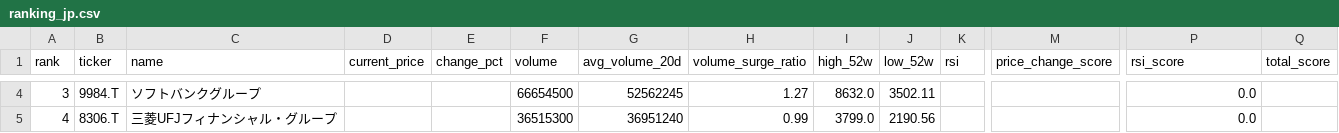
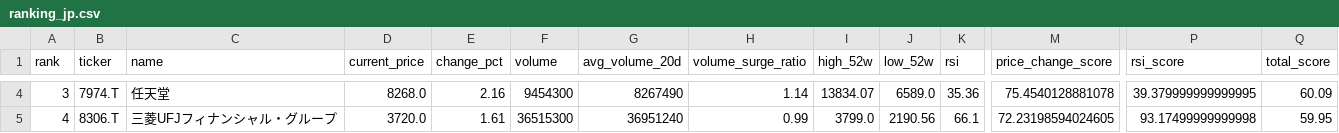
Before and after one commit to ynokinawa19-lgtm/stock-ranking-app, a CSV file: data/ranking_jp.csv, drawn as a sheet; only a part is shown, gaps mark what is left out; the diff covers the shown part only; the diff names each change by its address in the sheet, - before the commit and + after, or states it on an @@ line.

```diff
--- a/data/ranking_jp.csv
+++ b/data/ranking_jp.csv
-B4 (ticker): 9984.T
+B4 (ticker): 7974.T
-C4 (name): ソフトバンクグループ
+C4 (name): 任天堂
-D4 (current_price): (empty)
+D4 (current_price): 8268.0
-E4 (change_pct): (empty)
+E4 (change_pct): 2.16
-F4 (volume): 66654500
+F4 (volume): 9454300
-G4 (avg_volume_20d): 52562245
+G4 (avg_volume_20d): 8267490
-H4 (volume_surge_ratio): 1.27
+H4 (volume_surge_ratio): 1.14
-I4 (high_52w): 8632.0
+I4 (high_52w): 13834.07
-J4 (low_52w): 3502.11
+J4 (low_52w): 6589.0
-K4 (rsi): (empty)
+K4 (rsi): 35.36
-M4 (price_change_score): (empty)
+M4 (price_change_score): 75.4540128881078
-P4 (rsi_score): 0.0
+P4 (rsi_score): 39.379999999999995
-Q4 (total_score): (empty)
+Q4 (total_score): 60.09
-D5 (current_price): (empty)
+D5 (current_price): 3720.0
-E5 (change_pct): (empty)
+E5 (change_pct): 1.61
-K5 (rsi): (empty)
+K5 (rsi): 66.1
-M5 (price_change_score): (empty)
+M5 (price_change_score): 72.23198594024605
-P5 (rsi_score): 0.0
+P5 (rsi_score): 93.17499999999998
-Q5 (total_score): (empty)
+Q5 (total_score): 59.95
```
Also changed, not shown: 166 edited cells elsewhere in this file, data/ranking_us.csv, 3 other files.
